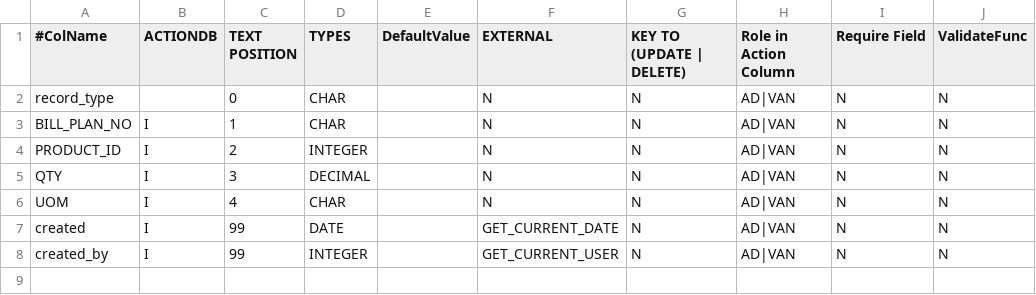
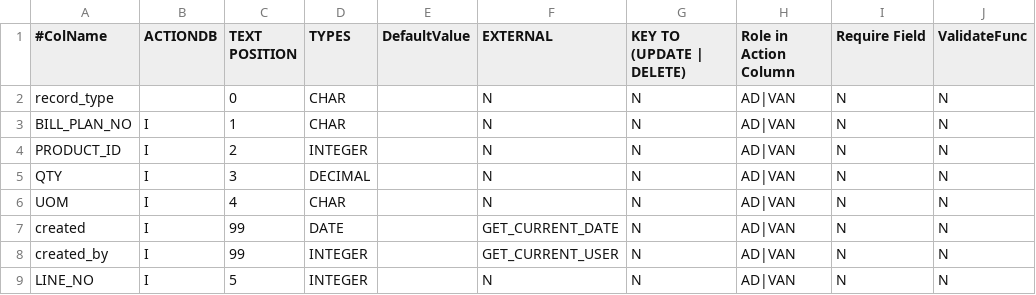
Before and after one commit to witty442/project-pens, a CSV file: pens/src/inf-config/table-mapping-transaction/t_bill_plan_line.csv, drawn as a sheet.

```diff
--- a/pens/src/inf-config/table-mapping-transaction/t_bill_plan_line.csv
+++ b/pens/src/inf-config/table-mapping-transaction/t_bill_plan_line.csv
@@ -8 +8,2 @@ created,I,99,DATE,,GET_CURRENT_DATE,N,AD|VAN,N,N
 created_by,I,99,INTEGER,,GET_CURRENT_USER,N,AD|VAN,N,N
+LINE_NO,I,5,INTEGER,,N,N,AD|VAN,N,N
```
Also changed, not shown: pens/src/inf-config/table-mapping-export/t_order.csv, pens/src/inf-config/table-mapping-import/control_import.csv, 4 other files.
